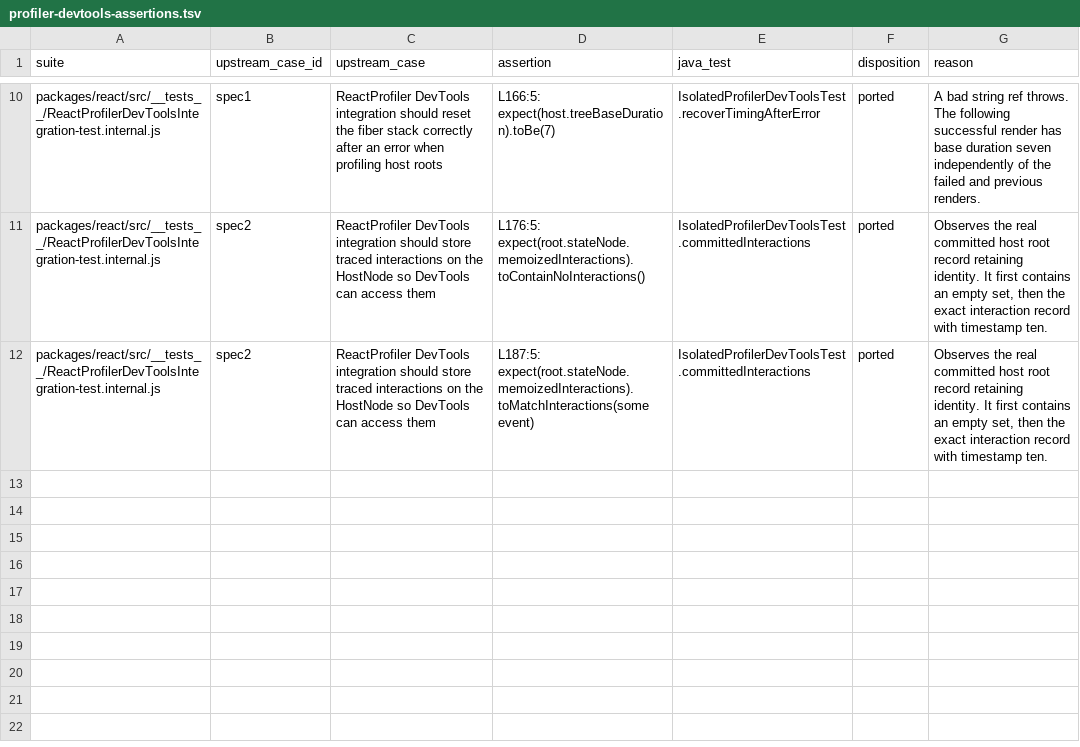
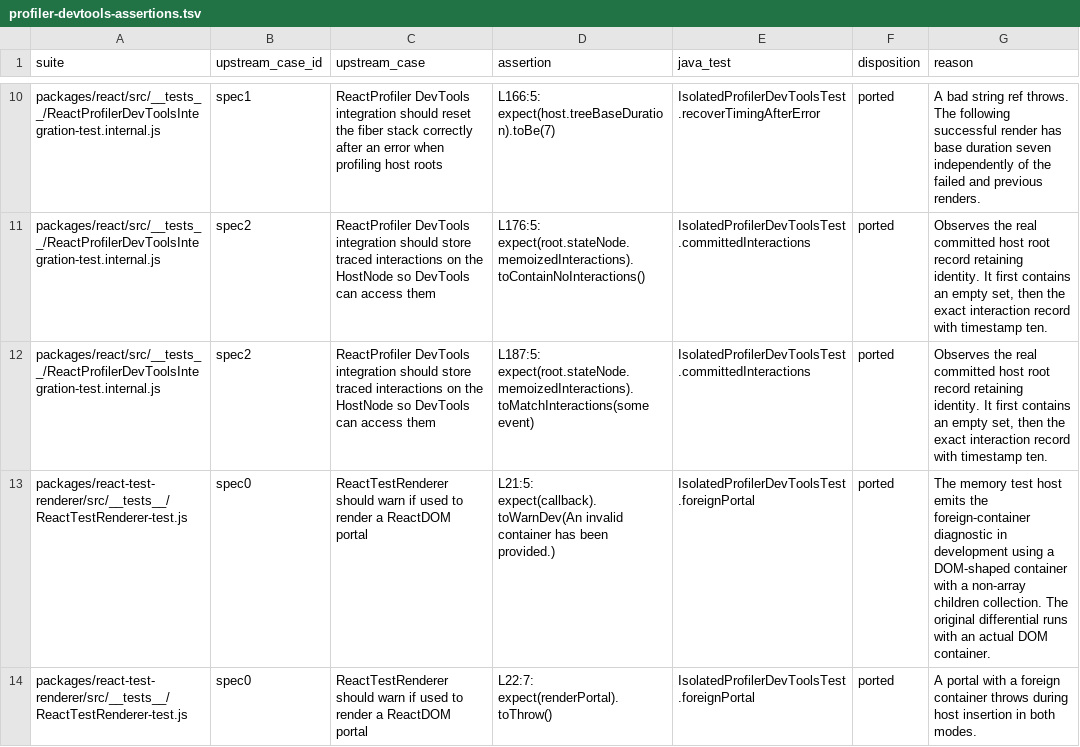
Before and after one commit to react4j/react4j, a TSV file: tools/verification/runtime/upstream/profiler-devtools-assertions.tsv, drawn as a sheet; only a part is shown, gaps mark what is left out; the diff names each change by its address in the sheet, - before the commit and + after, or states it on an @@ line.

```diff
--- a/tools/verification/runtime/upstream/profiler-devtools-assertions.tsv
+++ b/tools/verification/runtime/upstream/profiler-devtools-assertions.tsv
+row 13: packages/react-test-renderer/src/__tests__/ReactTestRenderer-test.js | spec0 | ReactTestRenderer should warn if used to render a ReactDOM portal | L21:5: expect(callback).toWarnDev(An invalid container has been provided.) | IsolatedProfilerDevToolsTest.foreignPortal | ported | The memory test host emits the foreign-container diagnostic in development using a DOM-shaped container with a non-array children collection. The original differential runs with an actual DOM container.
+row 14: packages/react-test-renderer/src/__tests__/ReactTestRenderer-test.js | spec0 | ReactTestRenderer should warn if used to render a ReactDOM portal | L22:7: expect(renderPortal).toThrow() | IsolatedProfilerDevToolsTest.foreignPortal | ported | A portal with a foreign container throws during host insertion in both modes.
```
Also changed, not shown: tools/verification/runtime/upstream/element-assertions.tsv, tools/verification/runtime/upstream/event-assertions.tsv, 37 other files.
